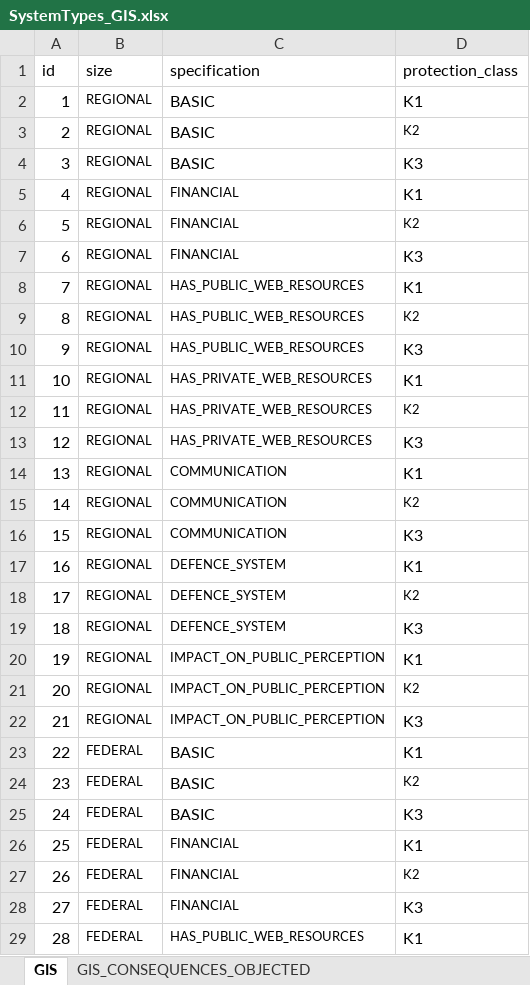
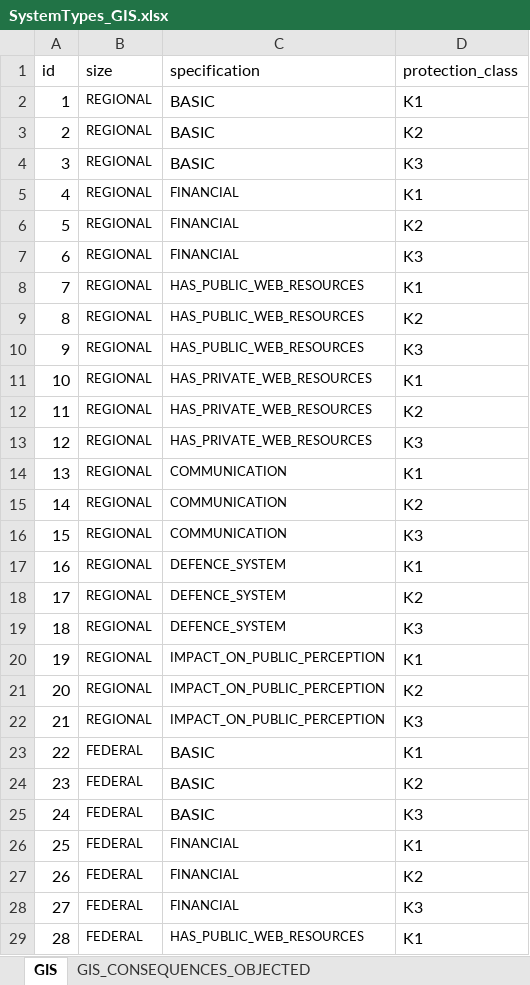
Before and after one commit to artKucher/automated-threats-model, an Excel workbook: init_db_scripts/sources/SystemTypes_GIS.xlsx, sheet GIS, drawn as a sheet; only a part is shown; values as stored, in another font and other column widths than the file's, no borders; the diff covers the shown part only; the diff names each change by its address in the sheet, - before the commit and + after, or states it on an @@ line.

```diff
--- a/init_db_scripts/sources/SystemTypes_GIS.xlsx (sheet GIS)
+++ b/init_db_scripts/sources/SystemTypes_GIS.xlsx (sheet GIS)
@@ D3 text size: larger @@
@@ D6 text size: larger @@
@@ D9 text size: larger @@
@@ D12 text size: larger @@
@@ D15 text size: larger @@
@@ D18 text size: larger @@
@@ D21 text size: larger @@
@@ D24 text size: larger @@
@@ D27 text size: larger @@
```
Also changed, not shown: cell formats elsewhere in this sheet, 2 other files.
